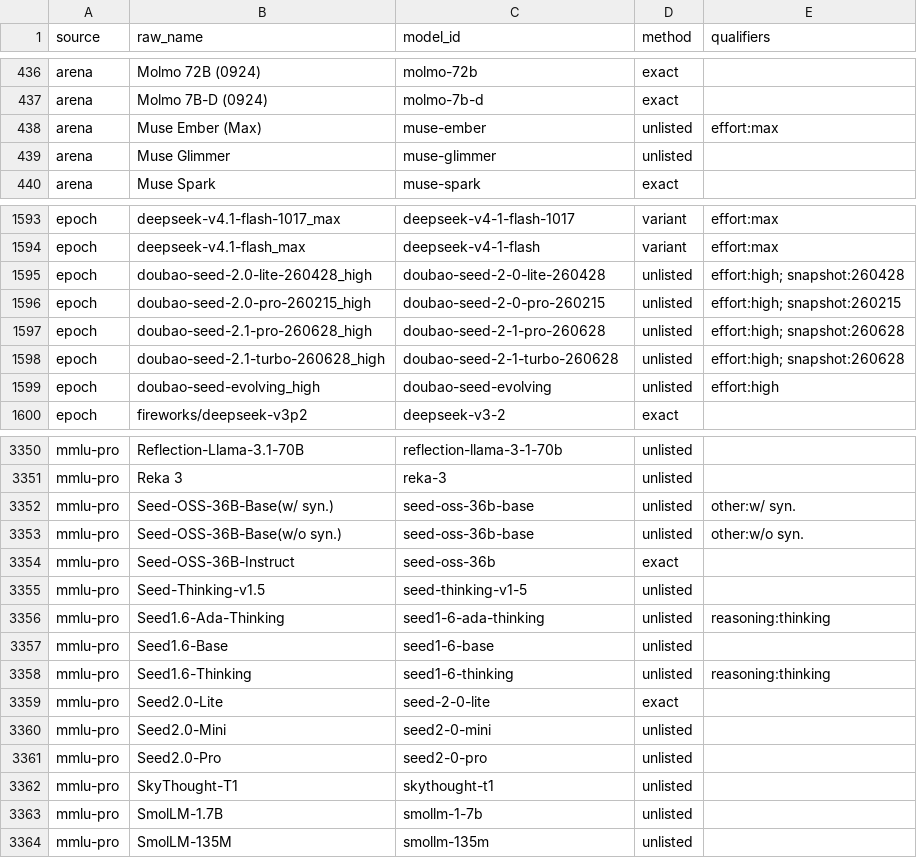
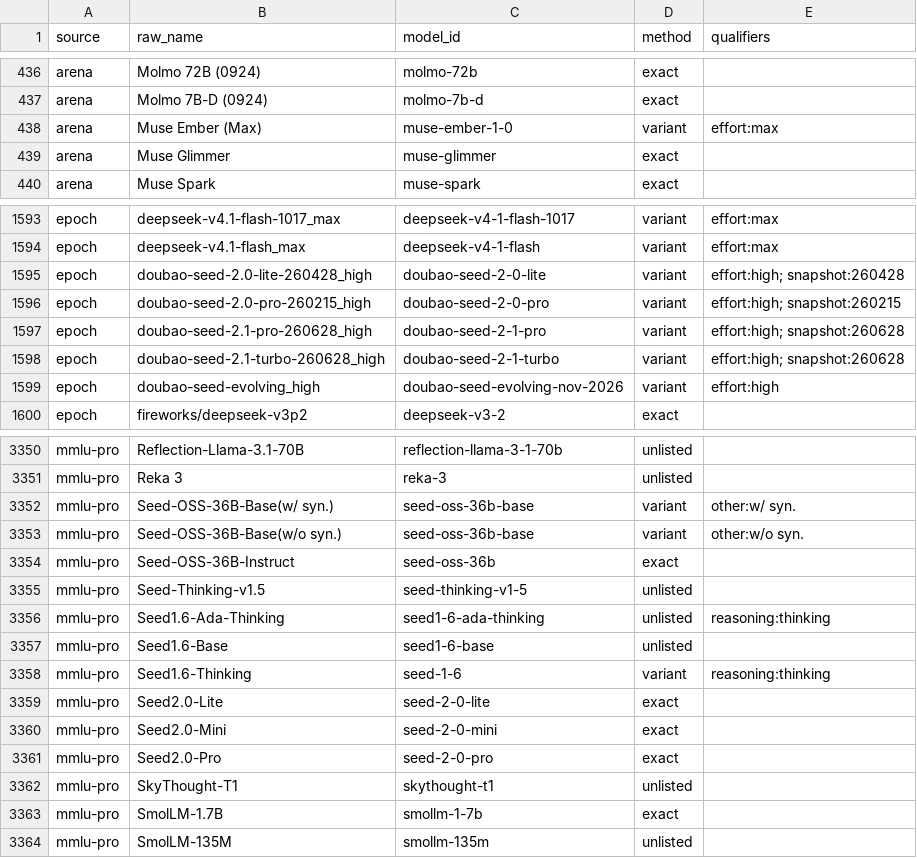
Before and after one commit to jshahbazi/llmbench, a CSV file: data/resolved/aliases.csv, drawn as a sheet; only a part is shown, gaps mark what is left out; the diff covers the shown part only.

```diff
--- a/data/resolved/aliases.csv
+++ b/data/resolved/aliases.csv
@@ -437,4 +437,4 @@ arena,Molmo 72B (0924),molmo-72b,exact,
 arena,Molmo 7B-D (0924),molmo-7b-d,exact,
-arena,Muse Ember (Max),muse-ember,unlisted,effort:max
-arena,Muse Glimmer,muse-glimmer,unlisted,
+arena,Muse Ember (Max),muse-ember-1-0,variant,effort:max
+arena,Muse Glimmer,muse-glimmer,exact,
 arena,Muse Spark,muse-spark,exact,
@@ -1594,7 +1594,7 @@ epoch,deepseek-v4.1-flash-1017_max,deepseek-v4-1-flash-1017,variant,effort:max
 epoch,deepseek-v4.1-flash_max,deepseek-v4-1-flash,variant,effort:max
-epoch,doubao-seed-2.0-lite-260428_high,doubao-seed-2-0-lite-260428,unlisted,effort:high; snapshot:260428
-epoch,doubao-seed-2.0-pro-260215_high,doubao-seed-2-0-pro-260215,unlisted,effort:high; snapshot:260215
-epoch,doubao-seed-2.1-pro-260628_high,doubao-seed-2-1-pro-260628,unlisted,effort:high; snapshot:260628
-epoch,doubao-seed-2.1-turbo-260628_high,doubao-seed-2-1-turbo-260628,unlisted,effort:high; snapshot:260628
-epoch,doubao-seed-evolving_high,doubao-seed-evolving,unlisted,effort:high
+epoch,doubao-seed-2.0-lite-260428_high,doubao-seed-2-0-lite,variant,effort:high; snapshot:260428
+epoch,doubao-seed-2.0-pro-260215_high,doubao-seed-2-0-pro,variant,effort:high; snapshot:260215
+epoch,doubao-seed-2.1-pro-260628_high,doubao-seed-2-1-pro,variant,effort:high; snapshot:260628
+epoch,doubao-seed-2.1-turbo-260628_high,doubao-seed-2-1-turbo,variant,effort:high; snapshot:260628
+epoch,doubao-seed-evolving_high,doubao-seed-evolving-nov-2026,variant,effort:high
 epoch,fireworks/deepseek-v3p2,deepseek-v3-2,exact,
@@ -3351,4 +3351,4 @@ mmlu-pro,Reflection-Llama-3.1-70B,reflection-llama-3-1-70b,unlisted,
 mmlu-pro,Reka 3,reka-3,unlisted,
-mmlu-pro,Seed-OSS-36B-Base(w/ syn.),seed-oss-36b-base,unlisted,other:w/ syn.
-mmlu-pro,Seed-OSS-36B-Base(w/o syn.),seed-oss-36b-base,unlisted,other:w/o syn.
+mmlu-pro,Seed-OSS-36B-Base(w/ syn.),seed-oss-36b-base,variant,other:w/ syn.
+mmlu-pro,Seed-OSS-36B-Base(w/o syn.),seed-oss-36b-base,variant,other:w/o syn.
 mmlu-pro,Seed-OSS-36B-Instruct,seed-oss-36b,exact,
@@ -3357,8 +3357,8 @@ mmlu-pro,Seed1.6-Ada-Thinking,seed1-6-ada-thinking,unlisted,reasoning:thinking
 mmlu-pro,Seed1.6-Base,seed1-6-base,unlisted,
-mmlu-pro,Seed1.6-Thinking,seed1-6-thinking,unlisted,reasoning:thinking
+mmlu-pro,Seed1.6-Thinking,seed-1-6,variant,reasoning:thinking
 mmlu-pro,Seed2.0-Lite,seed-2-0-lite,exact,
-mmlu-pro,Seed2.0-Mini,seed2-0-mini,unlisted,
-mmlu-pro,Seed2.0-Pro,seed2-0-pro,unlisted,
+mmlu-pro,Seed2.0-Mini,seed-2-0-mini,exact,
+mmlu-pro,Seed2.0-Pro,seed-2-0-pro,exact,
 mmlu-pro,SkyThought-T1,skythought-t1,unlisted,
-mmlu-pro,SmolLM-1.7B,smollm-1-7b,unlisted,
+mmlu-pro,SmolLM-1.7B,smollm-1-7b,exact,
 mmlu-pro,SmolLM-135M,smollm-135m,unlisted,
```
Also changed, not shown: 138 edited cells elsewhere in this file, data/resolved/unlisted.csv, 14 other files.
